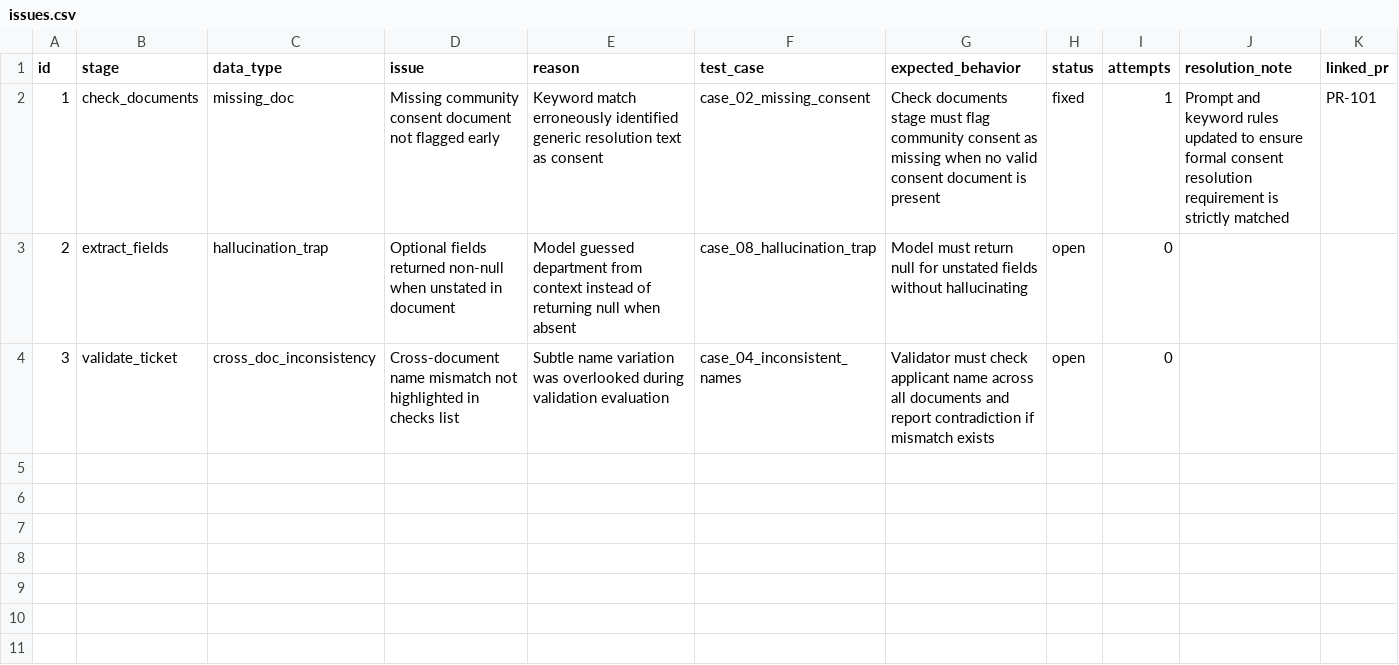
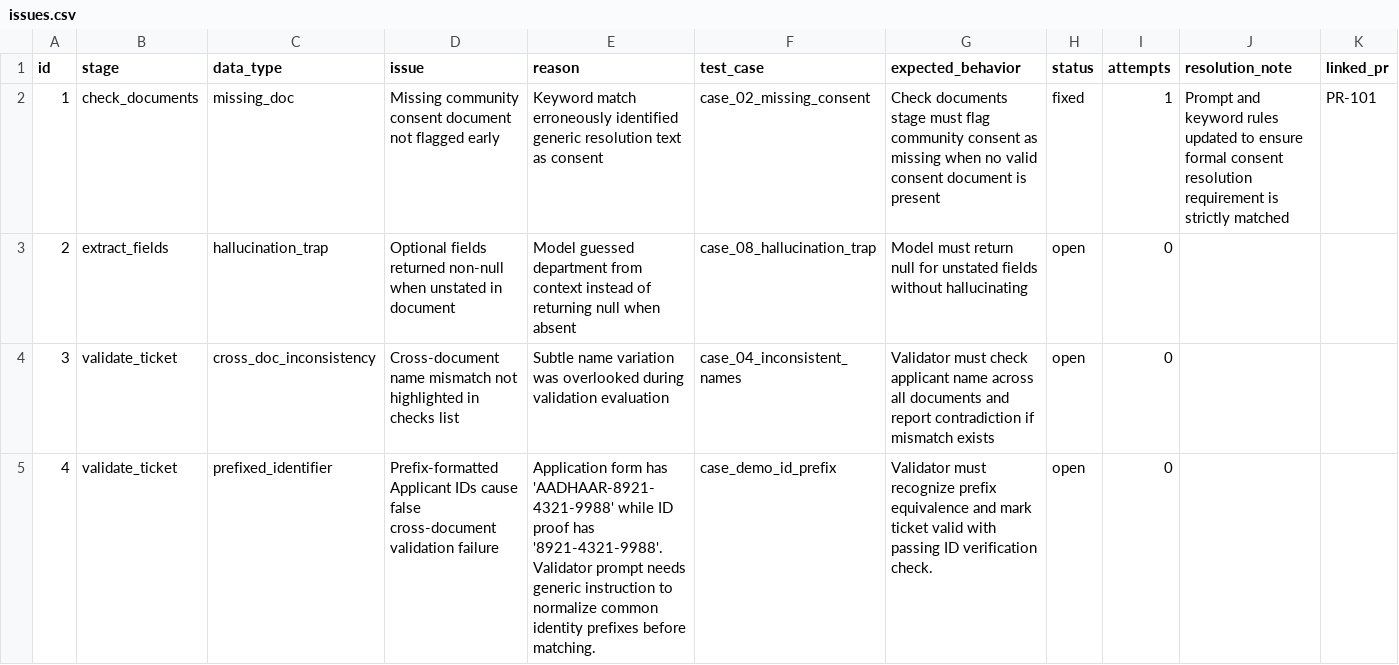
Before and after one commit to DharshOz/Testing-agent, a CSV file: issues/issues.csv, drawn as a sheet; the diff names each change by its address in the sheet, - before the commit and + after, or states it on an @@ line.

Commit message:
feat: add Testing Agent Dashboard, Excel sync, and demonstration issue case

```diff
--- a/issues/issues.csv
+++ b/issues/issues.csv
+row 5: 4 | validate_ticket | prefixed_identifier | Prefix-formatted Applicant IDs cause false cross-document validation failure | Application form has 'AADHAAR-8921-4321-9988' while ID proof has '8921-4321-9988'. Validator prompt needs generic instruction to normalize common identity prefixes before matching. | case_demo_id_prefix | Validator must recognize prefix equivalence and mark ticket valid with passing ID verification check. | open | 0
```
Also changed, not shown: 19 other files.
